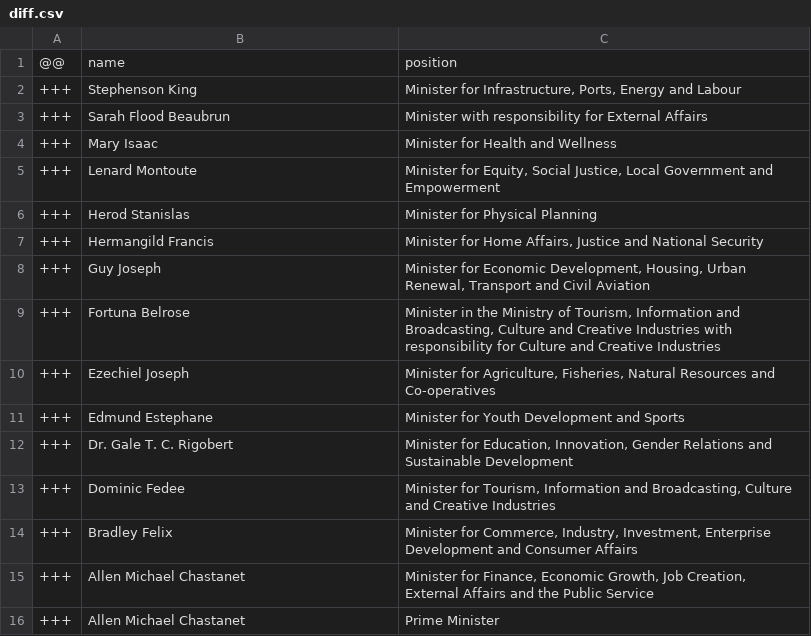
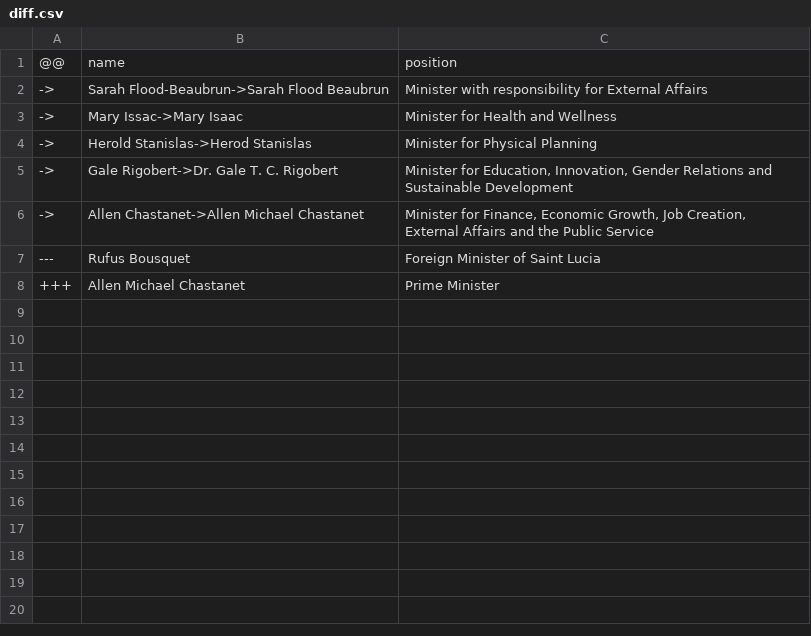
Before and after one commit to every-politician-scrapers/st-lucia-cabinet, a CSV file: data/diff.csv, drawn as a sheet.

Commit message:
refresh data

```diff
--- a/data/diff.csv
+++ b/data/diff.csv
@@ -1,16 +1,8 @@
 @@,name,position
-+++,Stephenson King,"Minister for Infrastructure, Ports, Energy and Labour"
-+++,Sarah Flood Beaubrun,Minister with responsibility for External Affairs
-+++,Mary Isaac,Minister for Health and Wellness
-+++,Lenard Montoute,"Minister for Equity, Social Justice, Local Government and Empowerment"
-+++,Herod Stanislas,Minister for Physical Planning
-+++,Hermangild Francis,"Minister for Home Affairs, Justice and National Security"
-+++,Guy Joseph,"Minister for Economic Development, Housing, Urban Renewal, Transport and Civil Aviation"
-+++,Fortuna Belrose,"Minister in the Ministry of Tourism, Information and Broadcasting, Culture and Creative Industries with responsibility for Culture and Creative Industries"
-+++,Ezechiel Joseph,"Minister for Agriculture, Fisheries, Natural Resources and Co-operatives"
-+++,Edmund Estephane,Minister for Youth Development and Sports
-+++,Dr. Gale T. C. Rigobert,"Minister for Education, Innovation, Gender Relations and Sustainable Development"
-+++,Dominic Fedee,"Minister for Tourism, Information and Broadcasting, Culture and Creative Industries"
-+++,Bradley Felix,"Minister for Commerce, Industry, Investment, Enterprise Development and Consumer Affairs"
-+++,Allen Michael Chastanet,"Minister for Finance, Economic Growth, Job Creation, External Affairs and the Public Service"
+->,Sarah Flood-Beaubrun->Sarah Flood Beaubrun,Minister with responsibility for External Affairs
+->,Mary Issac->Mary Isaac,Minister for Health and Wellness
+->,Herold Stanislas->Herod Stanislas,Minister for Physical Planning
+->,Gale Rigobert->Dr. Gale T. C. Rigobert,"Minister for Education, Innovation, Gender Relations and Sustainable Development"
+->,Allen Chastanet->Allen Michael Chastanet,"Minister for Finance, Economic Growth, Job Creation, External Affairs and the Public Service"
+---,Rufus Bousquet,Foreign Minister of Saint Lucia
 +++,Allen Michael Chastanet,Prime Minister
```
Also changed, not shown: 1 other file.
